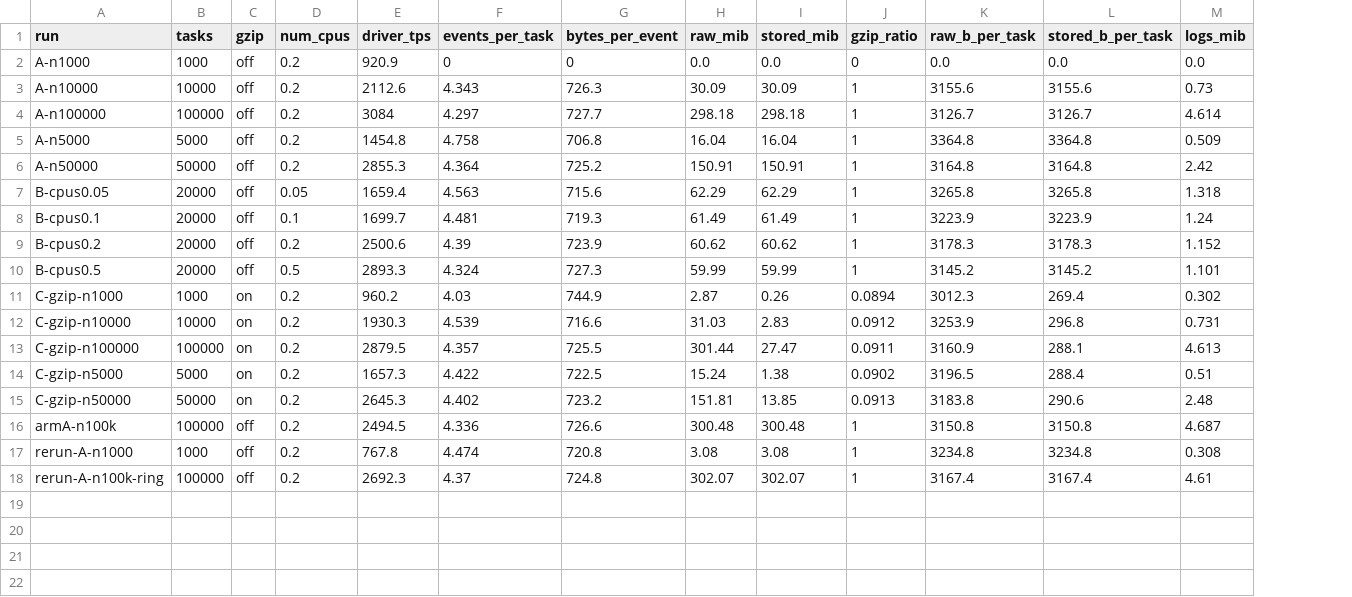
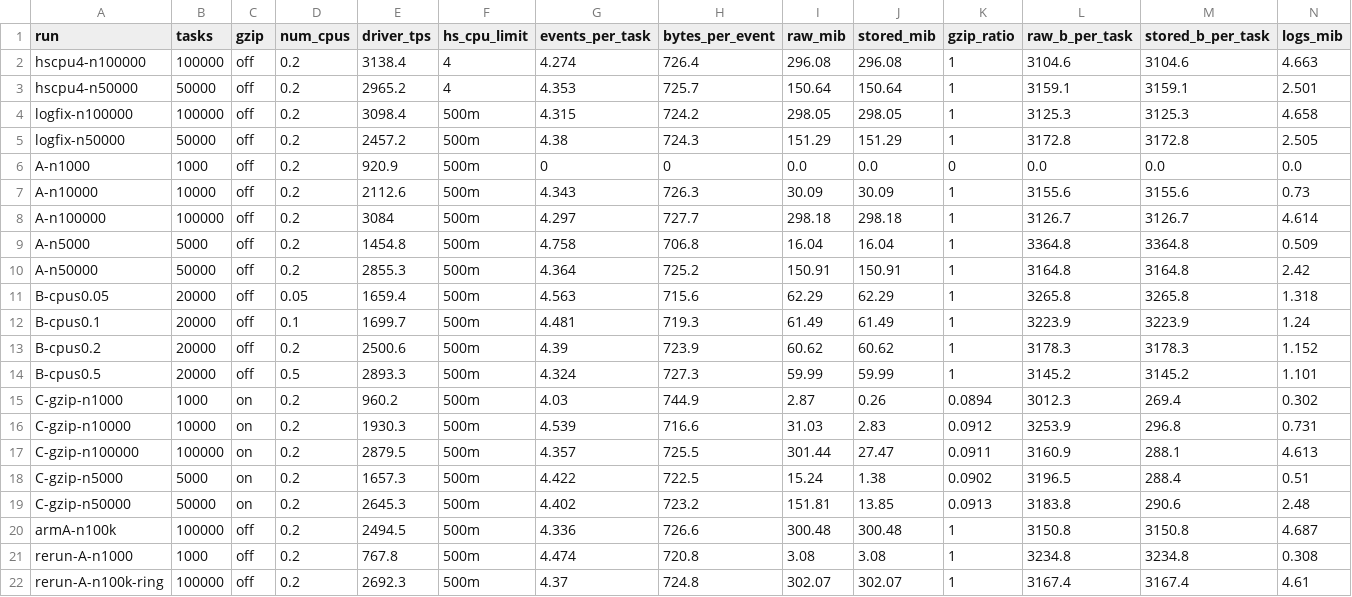
Before and after one commit to Future-Outlier/historyserver-benchmark, a CSV file: results/derived.csv, drawn as a sheet; only a part is shown; addresses are those after the commit; rows hold the shown columns only; the diff names each change by its address in the sheet, - before the commit and + after, or states it on an @@ line.

Commit message:
Headline correction: the 100k blowup was the CPU limit, not the data
Raising the History Server's limits.cpu from the sample manifest's 500m to 4
cores: 50k loads in 30.5s instead of 97.9s (3.2x), 100k in 62.7s instead of
907s (14.5x), and the per-task cost is flat again (0.61ms at 50k, 0.63ms at
100k). The load uses 1.18 cores average and peaks at 2.2, so it is not
single-threaded - Go's GC needs cores of its own, and under half a core it
loses that fight harder as the heap grows.

Two hypotheses died here and are recorded as refuted:
- per-event logging does not explain the knee (100k with the log removed still
  did not finish in 21 minutes at 500m)
- event loss is not the driver's shutdown tail (a run with a 30s drain still
  lost 1.7% at 3,138 tasks/s); it tracks submission rate instead

```diff
--- a/results/derived.csv
+++ b/results/derived.csv
+column F (hs_cpu_limit), rows 6-22: all 500m
+row 2: hscpu4-n100000 | 100000 | off | 0.2 | 3138.4 | 4 | 4.274 | 726.4 | 296.08 | 296.08 | 1 | 3104.6 | 3104.6 | 4.663
+row 3: hscpu4-n50000 | 50000 | off | 0.2 | 2965.2 | 4 | 4.353 | 725.7 | 150.64 | 150.64 | 1 | 3159.1 | 3159.1 | 2.501
+row 4: logfix-n100000 | 100000 | off | 0.2 | 3098.4 | 500m | 4.315 | 724.2 | 298.05 | 298.05 | 1 | 3125.3 | 3125.3 | 4.658
+row 5: logfix-n50000 | 50000 | off | 0.2 | 2457.2 | 500m | 4.38 | 724.3 | 151.29 | 151.29 | 1 | 3172.8 | 3172.8 | 2.505
```
Also changed, not shown: 40 other files.
